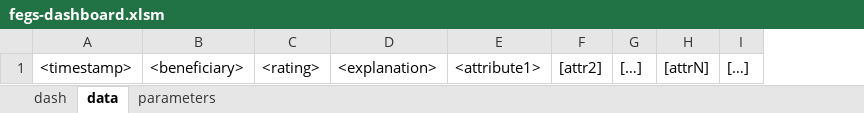
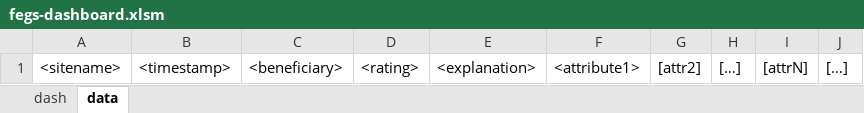
Before and after one commit to USEPA/fegs-dashboard, an Excel workbook: fegs-dashboard.xlsm, sheet data, drawn as a sheet; values as stored, in another font and other column widths than the file's, no borders; the diff names each change by its address in the sheet, - before the commit and + after, or states it on an @@ line.

```diff
--- a/fegs-dashboard.xlsm (sheet data)
+++ b/fegs-dashboard.xlsm (sheet data)
@@ sheet tab hidden: parameters @@
+column A, row 1: <sitename>
```
Also changed, not shown: charts or pictures.
